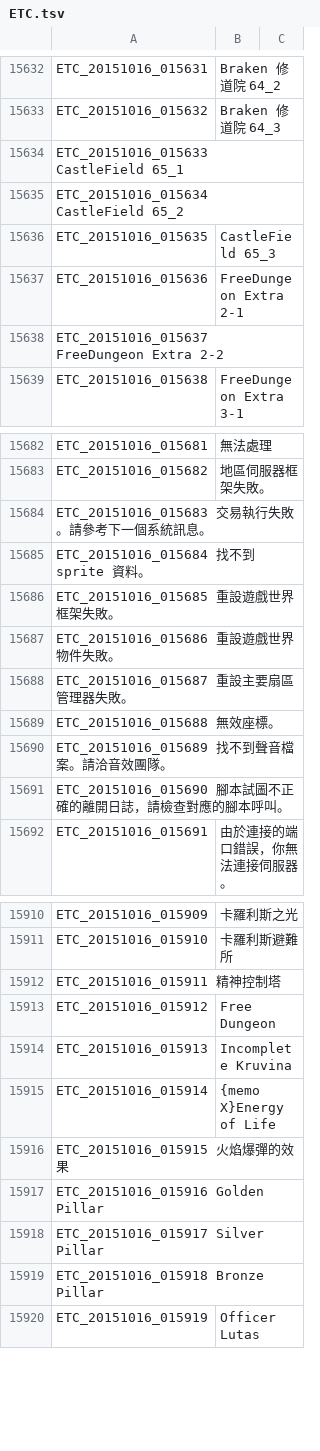
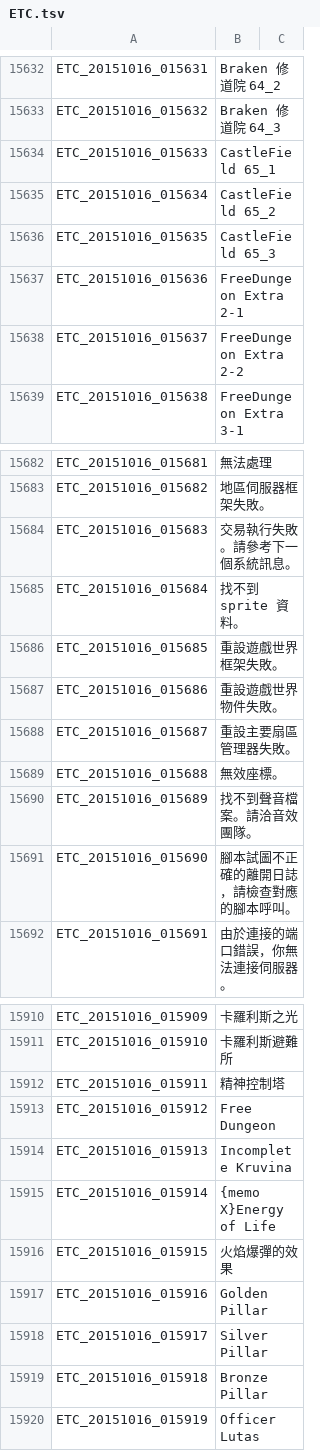
Before and after one commit to Meowurs/TreeOfSaviorChineseTraditional, a TSV file: ETC.tsv, drawn as a sheet; only a part is shown, gaps mark what is left out; the diff covers the shown part only.

```diff
--- a/ETC.tsv
+++ b/ETC.tsv
@@ -15633,7 +15633,7 @@ ETC_20151016_015631	Braken 修道院 64_2
 ETC_20151016_015632	Braken 修道院 64_3
-ETC_20151016_015633 CastleField 65_1
-ETC_20151016_015634 CastleField 65_2
+ETC_20151016_015633	CastleField 65_1
+ETC_20151016_015634	CastleField 65_2
 ETC_20151016_015635	CastleField 65_3
 ETC_20151016_015636	FreeDungeon Extra 2-1
-ETC_20151016_015637 FreeDungeon Extra 2-2
+ETC_20151016_015637	FreeDungeon Extra 2-2
 ETC_20151016_015638	FreeDungeon Extra 3-1
@@ -15683,10 +15683,10 @@ ETC_20151016_015681	無法處理
 ETC_20151016_015682	地區伺服器框架失敗。
-ETC_20151016_015683 交易執行失敗。請參考下一個系統訊息。
-ETC_20151016_015684 找不到 sprite 資料。
-ETC_20151016_015685 重設遊戲世界框架失敗。
-ETC_20151016_015686 重設遊戲世界物件失敗。
-ETC_20151016_015687 重設主要扇區管理器失敗。
-ETC_20151016_015688 無效座標。
-ETC_20151016_015689 找不到聲音檔案。請洽音效團隊。
-ETC_20151016_015690 腳本試圖不正確的離開日誌，請檢查對應的腳本呼叫。
+ETC_20151016_015683	交易執行失敗。請參考下一個系統訊息。
+ETC_20151016_015684	找不到 sprite 資料。
+ETC_20151016_015685	重設遊戲世界框架失敗。
+ETC_20151016_015686	重設遊戲世界物件失敗。
+ETC_20151016_015687	重設主要扇區管理器失敗。
+ETC_20151016_015688	無效座標。
+ETC_20151016_015689	找不到聲音檔案。請洽音效團隊。
+ETC_20151016_015690	腳本試圖不正確的離開日誌，請檢查對應的腳本呼叫。
 ETC_20151016_015691	由於連接的端口錯誤，你無法連接伺服器。
@@ -15911,3 +15911,3 @@ ETC_20151016_015909	卡羅利斯之光
 ETC_20151016_015910	卡羅利斯避難所
-ETC_20151016_015911 精神控制塔
+ETC_20151016_015911	精神控制塔
 ETC_20151016_015912	Free Dungeon
@@ -15915,6 +15915,6 @@ ETC_20151016_015913	Incomplete Kruvina
 ETC_20151016_015914	{memo X}Energy of Life
-ETC_20151016_015915 火焰爆彈的效果
-ETC_20151016_015916 Golden Pillar
-ETC_20151016_015917 Silver Pillar
-ETC_20151016_015918 Bronze Pillar
+ETC_20151016_015915	火焰爆彈的效果
+ETC_20151016_015916	Golden Pillar
+ETC_20151016_015917	Silver Pillar
+ETC_20151016_015918	Bronze Pillar
 ETC_20151016_015919	Officer Lutas
```
Also changed, not shown: 7 added rows and 7 removed rows elsewhere in this file, 1 other file.
